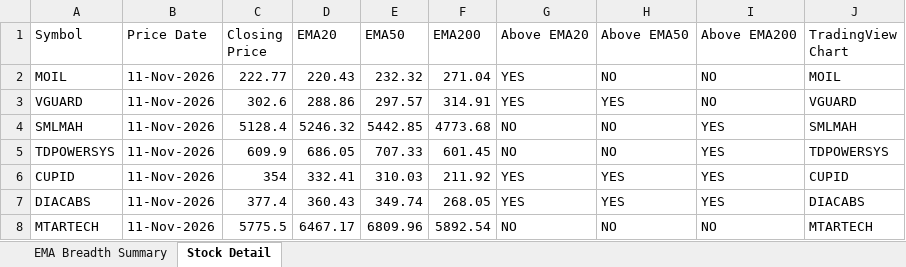
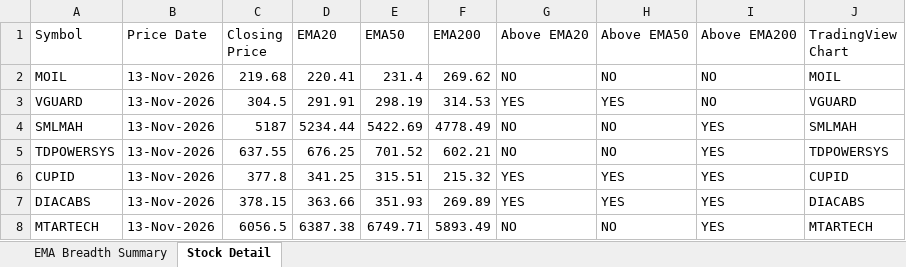
Before and after one commit to nikunj2021/EMA-Screener-, an Excel workbook: Report/EMAReport/Micro_250_ema_breadth.xlsx, sheet Stock Detail, drawn as a sheet; only a part is shown; values as stored, in another font and other column widths than the file's, no cell formats; the diff covers the shown part only; the diff names each change by its address in the sheet, - before the commit and + after, or states it on an @@ line.

```diff
--- a/Report/EMAReport/Micro_250_ema_breadth.xlsx (sheet Stock Detail)
+++ b/Report/EMAReport/Micro_250_ema_breadth.xlsx (sheet Stock Detail)
-B2:B8 (Price Date): 11-Nov-2026
+B2:B8 (Price Date): 13-Nov-2026
-C2 (Closing Price): 222.77
+C2 (Closing Price): 219.68
-D2 (EMA20): 220.43
+D2 (EMA20): 220.41
-E2 (EMA50): 232.32
+E2 (EMA50): 231.4
-F2 (EMA200): 271.04
+F2 (EMA200): 269.62
-G2 (Above EMA20): YES
+G2 (Above EMA20): NO
-C3 (Closing Price): 302.6
+C3 (Closing Price): 304.5
-D3 (EMA20): 288.86
+D3 (EMA20): 291.91
-E3 (EMA50): 297.57
+E3 (EMA50): 298.19
-F3 (EMA200): 314.91
+F3 (EMA200): 314.53
-C4 (Closing Price): 5128.4
+C4 (Closing Price): 5187
-D4 (EMA20): 5246.32
+D4 (EMA20): 5234.44
-E4 (EMA50): 5442.85
+E4 (EMA50): 5422.69
-F4 (EMA200): 4773.68
+F4 (EMA200): 4778.49
-C5 (Closing Price): 609.9
+C5 (Closing Price): 637.55
-D5 (EMA20): 686.05
+D5 (EMA20): 676.25
-E5 (EMA50): 707.33
+E5 (EMA50): 701.52
-F5 (EMA200): 601.45
+F5 (EMA200): 602.21
-C6 (Closing Price): 354
+C6 (Closing Price): 377.8
-D6 (EMA20): 332.41
+D6 (EMA20): 341.25
-E6 (EMA50): 310.03
+E6 (EMA50): 315.51
-F6 (EMA200): 211.92
+F6 (EMA200): 215.32
-C7 (Closing Price): 377.4
+C7 (Closing Price): 378.15
-D7 (EMA20): 360.43
+D7 (EMA20): 363.66
-E7 (EMA50): 349.74
+E7 (EMA50): 351.93
-F7 (EMA200): 268.05
+F7 (EMA200): 269.89
-C8 (Closing Price): 5775.5
+C8 (Closing Price): 6056.5
-D8 (EMA20): 6467.17
+D8 (EMA20): 6387.38
-E8 (EMA50): 6809.96
+E8 (EMA50): 6749.71
-F8 (EMA200): 5892.54
+F8 (EMA200): 5893.49
-I8 (Above EMA200): NO
+I8 (Above EMA200): YES
```
Also changed, not shown: 1290 edited cells elsewhere in this sheet, sheet EMA Breadth Summary, cell formats, Report/EMAReport/Micro_250_ema_breadth_history.xlsx, Report/EMAReport/Sectoral_EMA_Analysis.xlsx, 4 other files.
